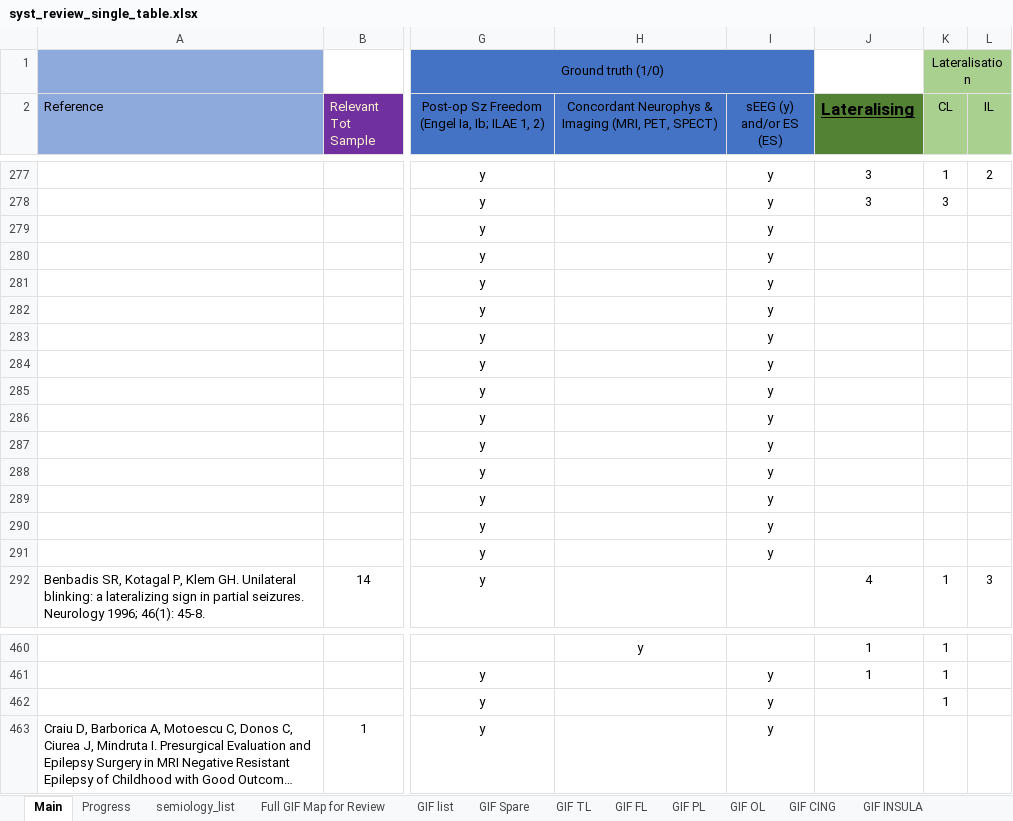
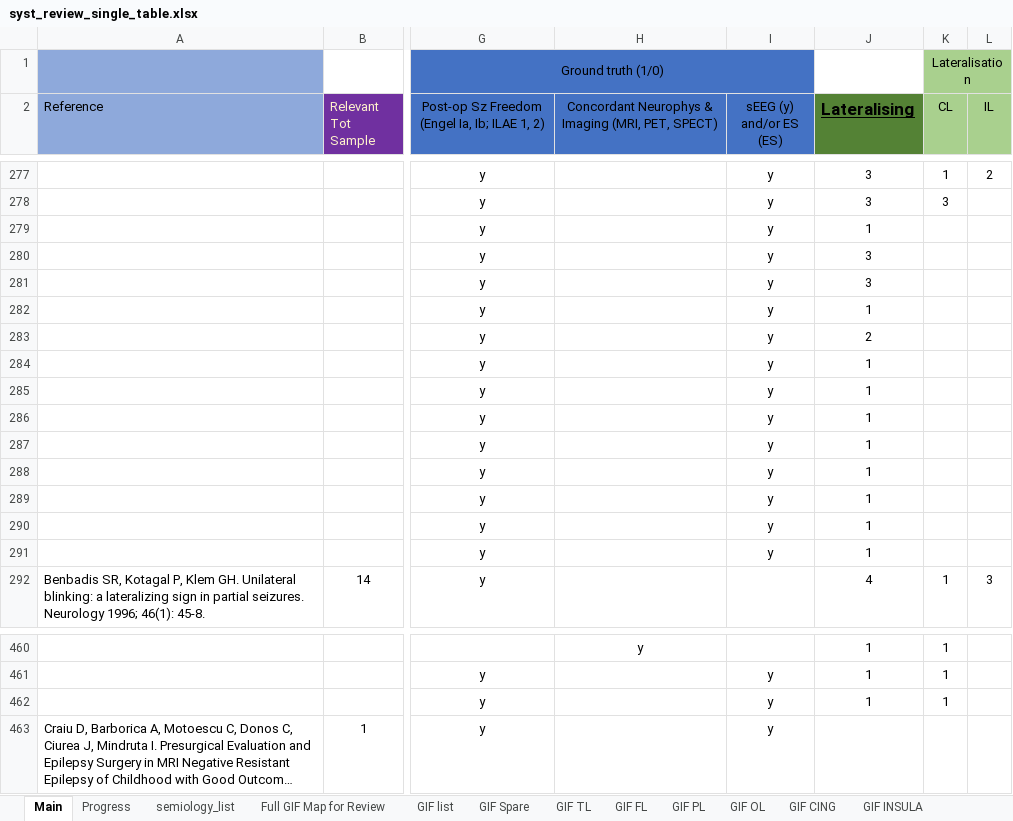
Before and after one commit to thenineteen/Semiology-Visualisation-Tool, an Excel workbook: resources/syst_review_single_table.xlsx, sheet Main, drawn as a sheet; only a part is shown, gaps mark what is left out; long unchanged cells end in …; values as stored, in another font and other column widths than the file's, no borders; the diff names each change by its address in the sheet, - before the commit and + after, or states it on an @@ line.

```diff
--- a/resources/syst_review_single_table.xlsx (sheet Main)
+++ b/resources/syst_review_single_table.xlsx (sheet Main)
-J279 (Lateralising): (empty)
+J279 (Lateralising): 1
-J280:J281 (Lateralising): (empty)
+J280:J281 (Lateralising): 3
-J282 (Lateralising): (empty)
+J282 (Lateralising): 1
-J283 (Lateralising): (empty)
+J283 (Lateralising): 2
-J284:J291 (Lateralising): (empty)
+J284:J291 (Lateralising): 1
-J462 (Lateralising): (empty)
+J462 (Lateralising): 1
```
Also changed, not shown: sheet Progress, charts or pictures, 1 other file.
